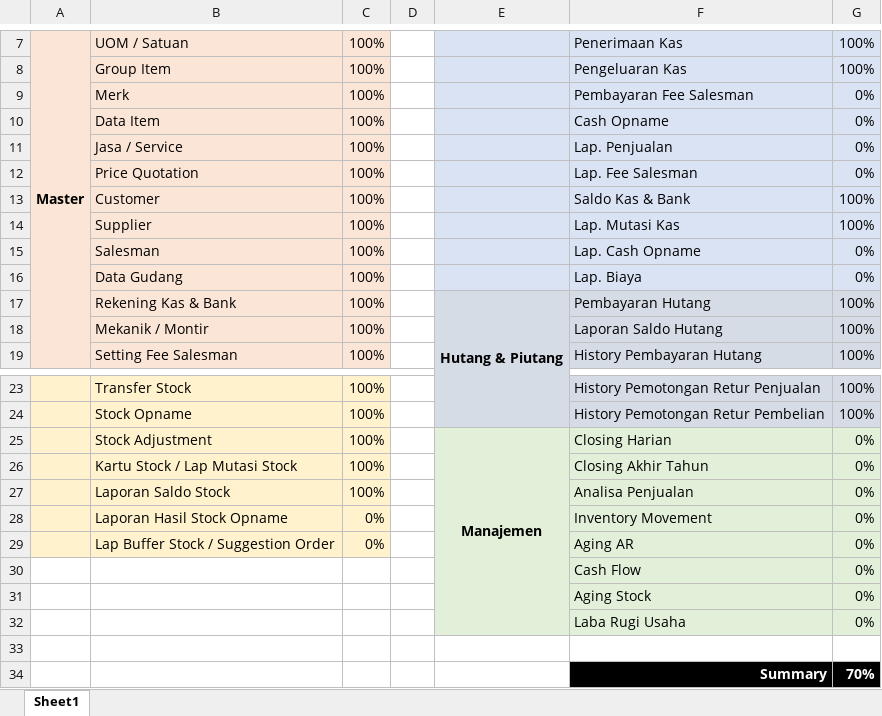
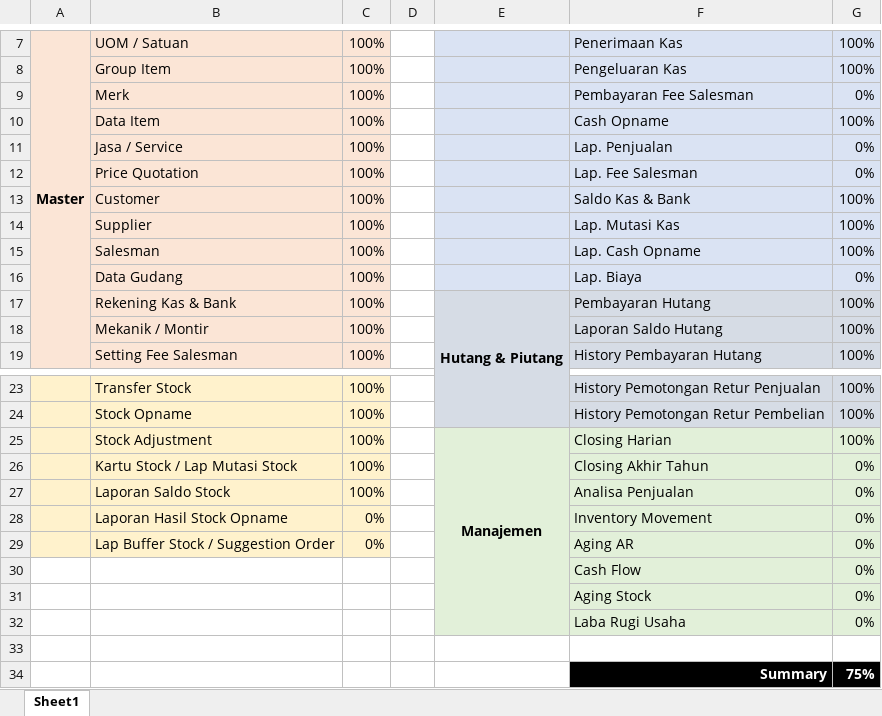
Before and after one commit to fmanda/AutoPart, an Excel workbook: assets/Progress.xlsx, sheet Sheet1, drawn as a sheet; only a part is shown, gaps mark what is left out; values as stored, in another font and other column widths than the file's, no borders; conditional formats not drawn; the diff names each change by its address in the sheet, - before the commit and + after, or states it on an @@ line.

```diff
--- a/assets/Progress.xlsx (sheet Sheet1)
+++ b/assets/Progress.xlsx (sheet Sheet1)
-G10: 0%
+G10: 100%
-G15: 0%
+G15: 100%
-G25: 0%
+G25: 100%
-G34: 70%
+G34: 75%
```
Also changed, not shown: 6 other files.
